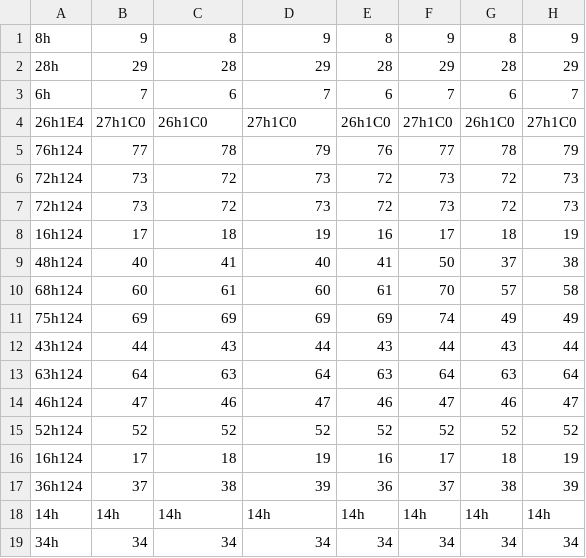
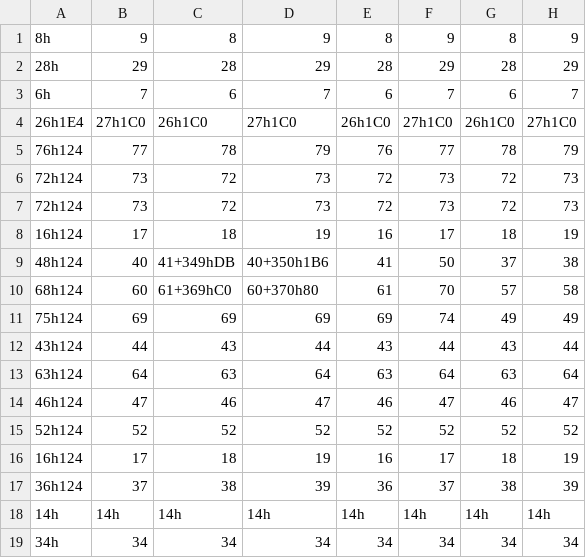
Before and after one commit to ilunnie/Marcos-X-Machine, a CSV file: src/Area/FrenteEts.csv, drawn as a sheet; only a part is shown; the diff names each change by its address in the sheet, - before the commit and + after, or states it on an @@ line.

```diff
--- a/src/Area/FrenteEts.csv
+++ b/src/Area/FrenteEts.csv
-C9: 41
+C9: 41+349hDB
-D9: 40
+D9: 40+350h1B6
-C10: 61
+C10: 61+369hC0
-D10: 60
+D10: 60+370h80
```
Also changed, not shown: 5 other files.
